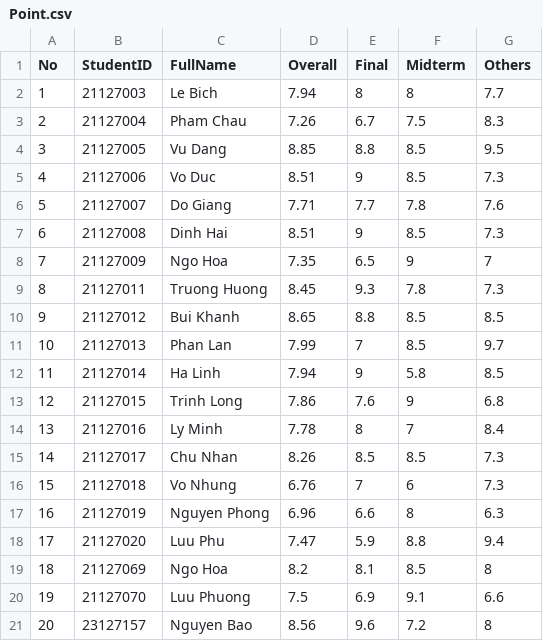
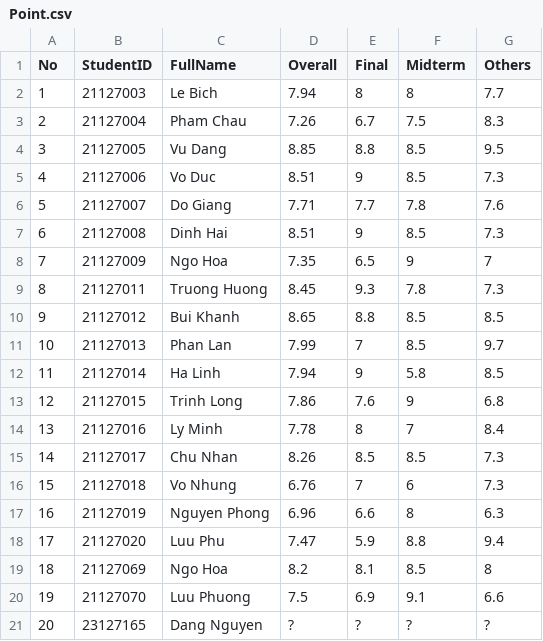
Before and after one commit to DanielNguyen-05/Final-Project-CSC10002, a CSV file: Data/2021-2022/Semester1/CSC161-23CLC03/Point.csv, drawn as a sheet.

```diff
--- a/Data/2021-2022/Semester1/CSC161-23CLC03/Point.csv
+++ b/Data/2021-2022/Semester1/CSC161-23CLC03/Point.csv
@@ -20,2 +20,2 @@ No,StudentID,FullName,Overall,Final,Midterm,Others
 19,21127070,Luu Phuong,7.5,6.9,9.1,6.6
-20,23127157,Nguyen Bao,8.56,9.6,7.2,8
+20,23127165,Dang Nguyen,?,?,?,?
```
Also changed, not shown: Data/2021-2022/Semester1/CSC161-23CLC03/StudentList.csv, 4 other files.
